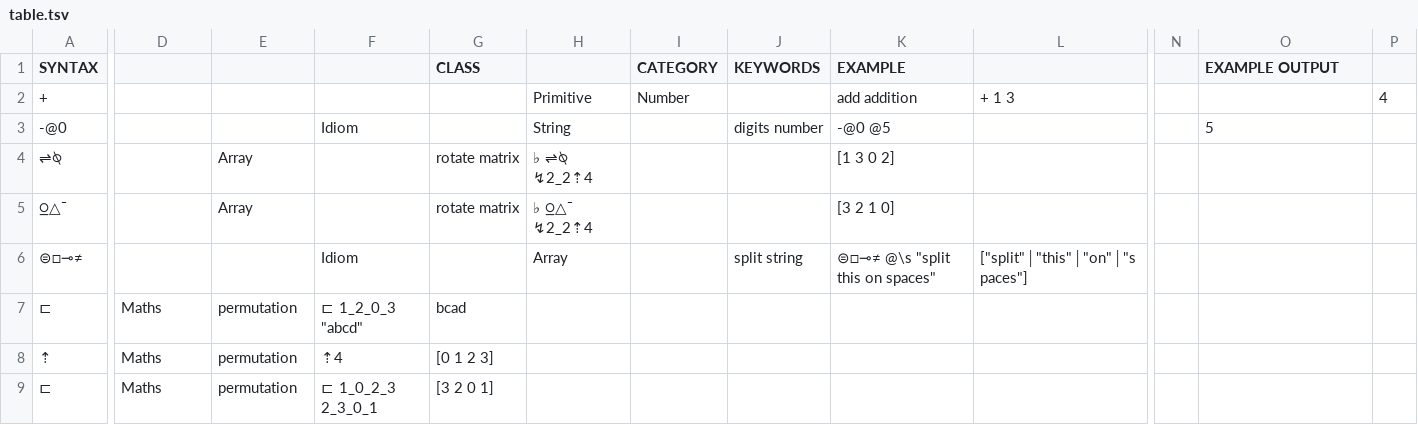
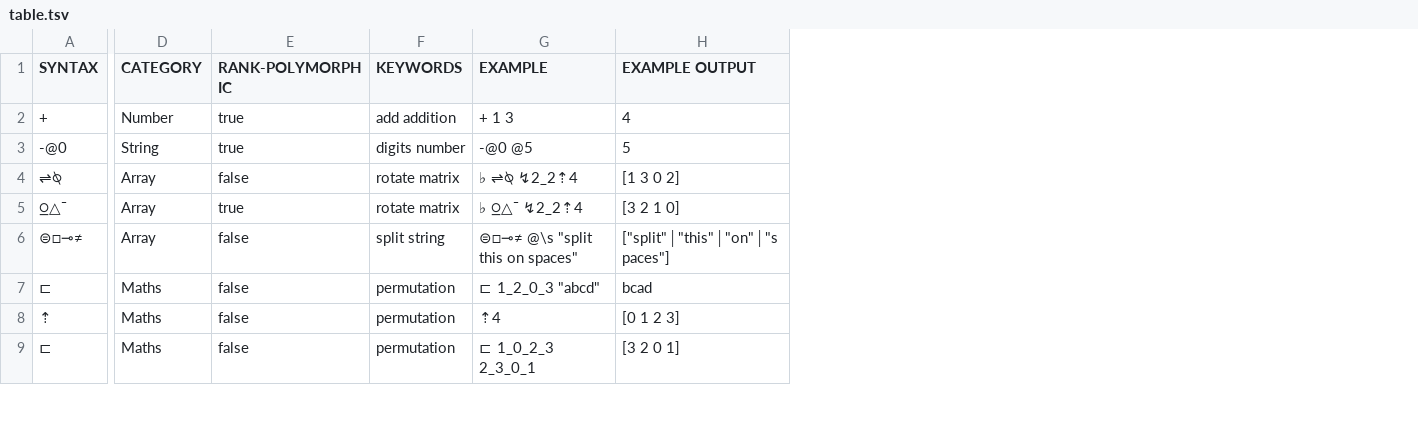
Before and after one commit to regr4/poki-Uiua, a TSV file: table.tsv, drawn as a sheet; only a part is shown, gaps mark what is left out; removed rows and columns are numbered as before the commit, all else as after; the diff covers the shown part only; the diff names each change by its address in the sheet, - before the commit and + after, or states it on an @@ line.

```diff
--- a/table.tsv
+++ b/table.tsv
+column E (RANK-POLYMORPHIC), rows 2-9: true | true | false | true | false | false | false | false
-column F, rows 3-9: Idiom |  |  | Idiom | ⊏ 1_2_0_3 "abcd" | ⇡4 | ⊏ 1_0_2_3 2_3_0_1
-column G (CLASS), rows 4-9: rotate matrix | rotate matrix |  | bcad | [0 1 2 3] | [3 2 0 1]
-column H, rows 2-6: Primitive | String | ♭ ⇌⍉ ↯2_2⇡4 | ♭ ⍜△¯ ↯2_2⇡4 | Array
-column I (CATEGORY), row 2: Number
-column J (KEYWORDS), rows 3-6: digits number |  |  | split string
-column L, rows 2-6: + 1 3 |  |  |  | ["split"│"this"│"on"│"spaces"]
-column N, empty
-column P, row 2: 4
-D1: (empty)
+D1: CATEGORY
-F1: (empty)
+F1: KEYWORDS
-D2 (CATEGORY): (empty)
+D2 (CATEGORY): Number
-F2 (KEYWORDS): (empty)
+F2 (KEYWORDS): add addition
-G2 (EXAMPLE): add addition
+G2 (EXAMPLE): + 1 3
-H2 (EXAMPLE OUTPUT): (empty)
+H2 (EXAMPLE OUTPUT): 4
-D3 (CATEGORY): (empty)
+D3 (CATEGORY): String
-F3 (KEYWORDS): (empty)
+F3 (KEYWORDS): digits number
-D4:D6 (CATEGORY): (empty)
+D4:D6 (CATEGORY): Array
-F4:F5 (KEYWORDS): Array
+F4:F5 (KEYWORDS): rotate matrix
-G4 (EXAMPLE): [1 3 0 2]
+G4 (EXAMPLE): ♭ ⇌⍉ ↯2_2⇡4
-H4 (EXAMPLE OUTPUT): (empty)
+H4 (EXAMPLE OUTPUT): [1 3 0 2]
-G5 (EXAMPLE): [3 2 1 0]
+G5 (EXAMPLE): ♭ ⍜△¯ ↯2_2⇡4
-H5 (EXAMPLE OUTPUT): (empty)
+H5 (EXAMPLE OUTPUT): [3 2 1 0]
-F6 (KEYWORDS): (empty)
+F6 (KEYWORDS): split string
-H6 (EXAMPLE OUTPUT): (empty)
+H6 (EXAMPLE OUTPUT): ["split"│"this"│"on"│"spaces"]
-G7 (EXAMPLE): (empty)
+G7 (EXAMPLE): ⊏ 1_2_0_3 "abcd"
-H7 (EXAMPLE OUTPUT): (empty)
+H7 (EXAMPLE OUTPUT): bcad
-G8 (EXAMPLE): (empty)
+G8 (EXAMPLE): ⇡4
-H8 (EXAMPLE OUTPUT): (empty)
+H8 (EXAMPLE OUTPUT): [0 1 2 3]
-G9 (EXAMPLE): (empty)
+G9 (EXAMPLE): ⊏ 1_0_2_3 2_3_0_1
-H9 (EXAMPLE OUTPUT): (empty)
+H9 (EXAMPLE OUTPUT): [3 2 0 1]
```
Also changed, not shown: 1 added row, 1 removed column and 36 edited cells elsewhere in this file, 2 other files.
